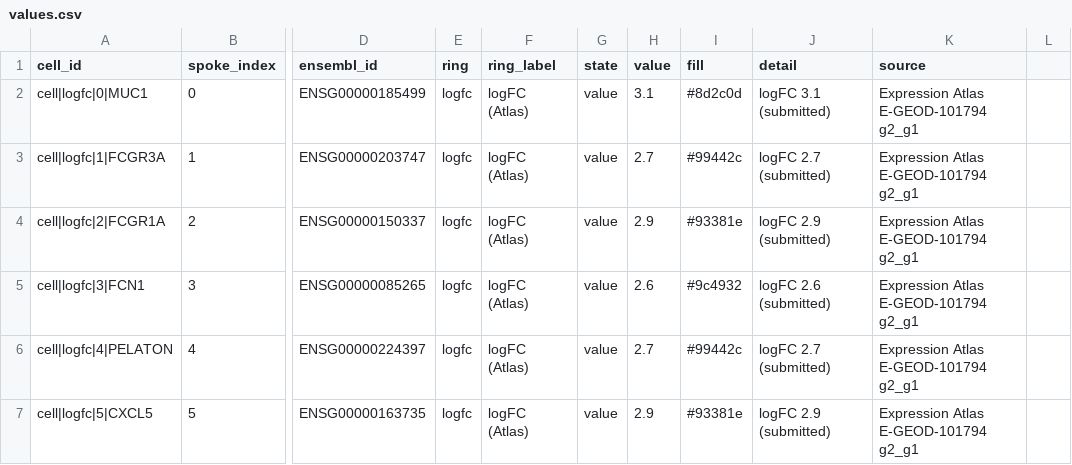
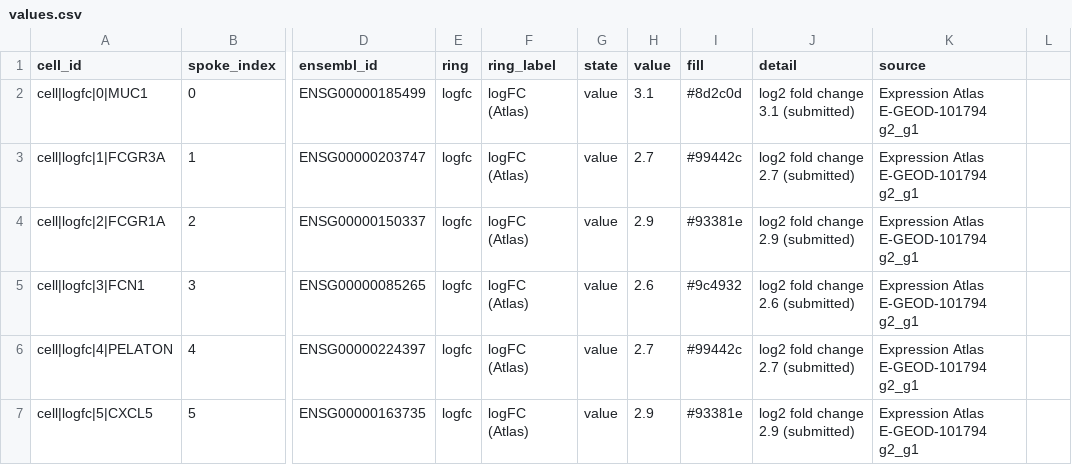
Before and after one commit to hotsoupisgood/TargetRing, a CSV file: docs/demo/api/run/20261018T190526Z-94ef5f/values.csv, drawn as a sheet; only a part is shown, gaps mark what is left out; the diff covers the shown part only; the diff names each change by its address in the sheet, - before the commit and + after, or states it on an @@ line.

```diff
--- a/docs/demo/api/run/20261018T190526Z-94ef5f/values.csv
+++ b/docs/demo/api/run/20261018T190526Z-94ef5f/values.csv
-J2 (detail): logFC 3.1 (submitted)
+J2 (detail): log2 fold change 3.1 (submitted)
-J3 (detail): logFC 2.7 (submitted)
+J3 (detail): log2 fold change 2.7 (submitted)
-J4 (detail): logFC 2.9 (submitted)
+J4 (detail): log2 fold change 2.9 (submitted)
-J5 (detail): logFC 2.6 (submitted)
+J5 (detail): log2 fold change 2.6 (submitted)
-J6 (detail): logFC 2.7 (submitted)
+J6 (detail): log2 fold change 2.7 (submitted)
-J7 (detail): logFC 2.9 (submitted)
+J7 (detail): log2 fold change 2.9 (submitted)
```
Also changed, not shown: 118 edited cells elsewhere in this file, docs/demo/api/run/20261018T190526Z-94ef5f/ledger.csv, 24 other files.
